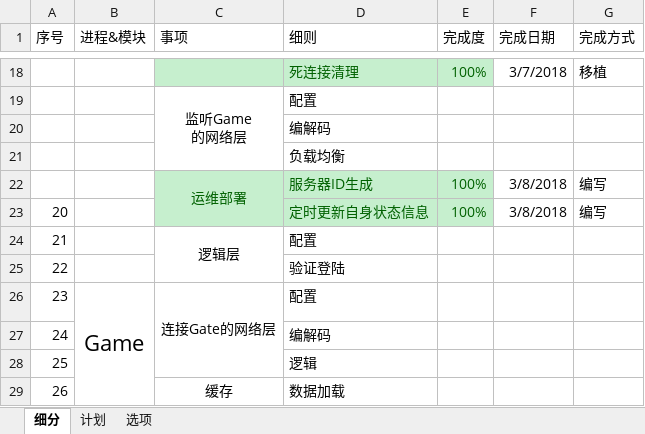
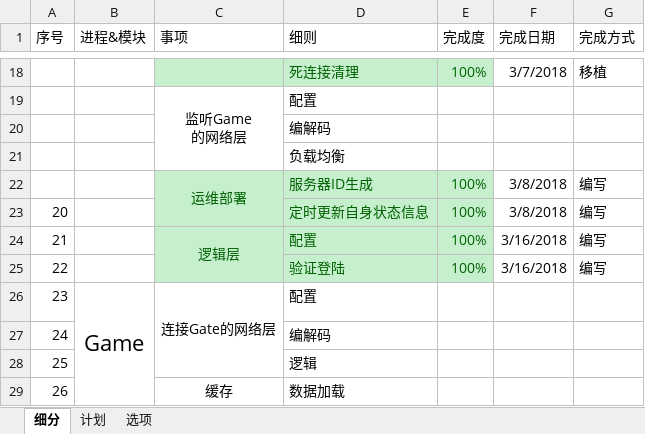
Before and after one commit to sigh667/GenesisServer, an Excel workbook: Document/服务端工作计划.xlsx, sheet 细分, drawn as a sheet; only a part is shown, gaps mark what is left out; values as stored, in another font and other column widths than the file's, no borders; the diff names each change by its address in the sheet, - before the commit and + after, or states it on an @@ line.

Commit message:
文档

```diff
--- a/Document/服务端工作计划.xlsx (sheet 细分)
+++ b/Document/服务端工作计划.xlsx (sheet 细分)
-C24:E25 fill: none
+C24:E25 fill: #C6EFCE
-C24:D24 text colour: black
+C24:D24 text colour: #006100
-E24:E25 (完成度): (empty)
+E24:E25 (完成度): 100%
-F24:F25 (完成日期): (empty)
+F24:F25 (完成日期): 3/16/2018
-G24:G25 (完成方式): (empty)
+G24:G25 (完成方式): 编写
-D25 text colour: black
+D25 text colour: #006100
```
Also changed, not shown: sheet 计划.
